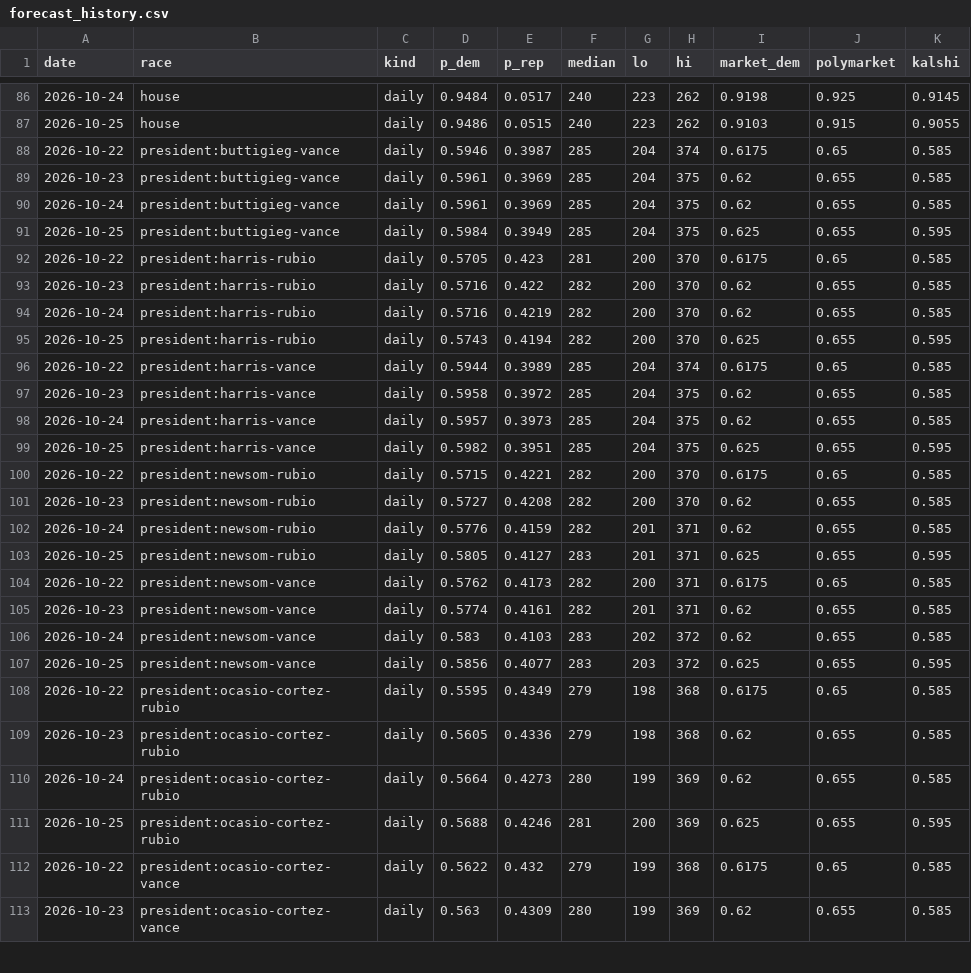
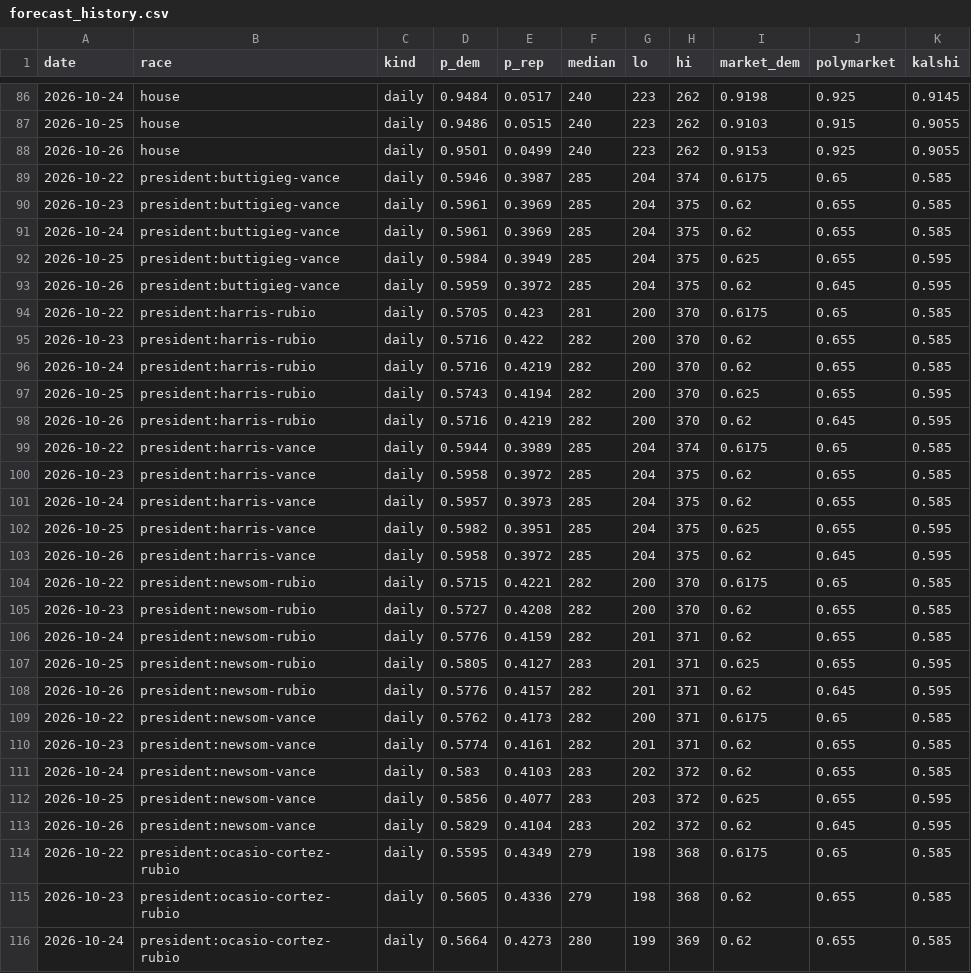
Before and after one commit to M3RK888/PolTracker, a CSV file: data/forecast_history.csv, drawn as a sheet; only a part is shown, gaps mark what is left out; the shorter side is filled out with more unchanged rows; the diff covers the shown part only; the diff names each change by its address in the sheet, - before the commit and + after, or states it on an @@ line.

```diff
--- a/data/forecast_history.csv
+++ b/data/forecast_history.csv
+row 88: 2026-10-26 | house | daily | 0.9501 | 0.0499 | 240 | 223 | 262 | 0.9153 | 0.925 | 0.9055
+row 93: 2026-10-26 | president:buttigieg-vance | daily | 0.5959 | 0.3972 | 285 | 204 | 375 | 0.62 | 0.645 | 0.595
+row 98: 2026-10-26 | president:harris-rubio | daily | 0.5716 | 0.4219 | 282 | 200 | 370 | 0.62 | 0.645 | 0.595
+row 103: 2026-10-26 | president:harris-vance | daily | 0.5958 | 0.3972 | 285 | 204 | 375 | 0.62 | 0.645 | 0.595
+row 108: 2026-10-26 | president:newsom-rubio | daily | 0.5776 | 0.4157 | 282 | 201 | 371 | 0.62 | 0.645 | 0.595
+row 113: 2026-10-26 | president:newsom-vance | daily | 0.5829 | 0.4104 | 283 | 202 | 372 | 0.62 | 0.645 | 0.595
```
Also changed, not shown: 5 added rows elsewhere in this file, data/generic_ballot_2026.csv, data/markets.csv, 12 other files.
